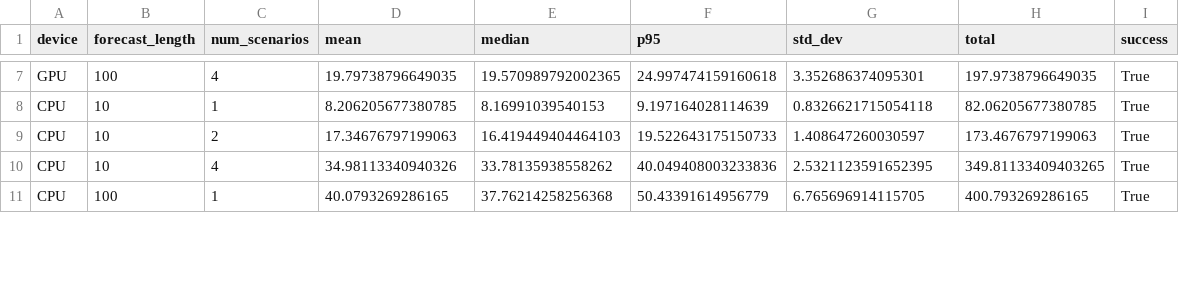
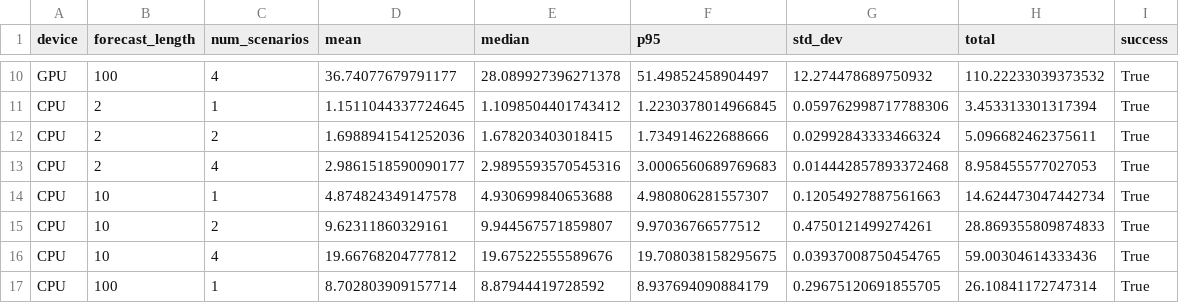
Before and after one commit to Synthefy/synthefy-client-performance, a CSV file: results.csv, drawn as a sheet; only a part is shown, gaps mark what is left out; addresses are those after the commit; the diff covers the shown part only; the diff names each change by its address in the sheet, - before the commit and + after, or states it on an @@ line.

```diff
--- a/results.csv
+++ b/results.csv
-D10 (mean): 19.79738796649035
+D10 (mean): 36.74077679791177
-E10 (median): 19.570989792002365
+E10 (median): 28.089927396271378
-F10 (p95): 24.997474159160618
+F10 (p95): 51.49852458904497
-G10 (std_dev): 3.352686374095301
+G10 (std_dev): 12.274478689750932
-H10 (total): 197.9738796649035
+H10 (total): 110.22233039373532
+row 11: CPU | 2 | 1 | 1.1511044337724645 | 1.1098504401743412 | 1.2230378014966845 | 0.059762998717788306 | 3.453313301317394 | True
+row 12: CPU | 2 | 2 | 1.6988941541252036 | 1.678203403018415 | 1.734914622688666 | 0.02992843333466324 | 5.096682462375611 | True
+row 13: CPU | 2 | 4 | 2.9861518590090177 | 2.9895593570545316 | 3.0006560689769683 | 0.014442857893372468 | 8.958455577027053 | True
-D14 (mean): 8.206205677380785
+D14 (mean): 4.874824349147578
-E14 (median): 8.16991039540153
+E14 (median): 4.930699840653688
-F14 (p95): 9.197164028114639
+F14 (p95): 4.980806281557307
-G14 (std_dev): 0.8326621715054118
+G14 (std_dev): 0.12054927887561663
-H14 (total): 82.06205677380785
+H14 (total): 14.624473047442734
-D15 (mean): 17.34676797199063
+D15 (mean): 9.62311860329161
-E15 (median): 16.419449404464103
+E15 (median): 9.944567571859807
-F15 (p95): 19.522643175150733
+F15 (p95): 9.97036766577512
-G15 (std_dev): 1.408647260030597
+G15 (std_dev): 0.4750121499274261
-H15 (total): 173.4676797199063
+H15 (total): 28.869355809874833
-D16 (mean): 34.98113340940326
+D16 (mean): 19.66768204777812
-E16 (median): 33.78135938558262
+E16 (median): 19.67522555589676
-F16 (p95): 40.049408003233836
+F16 (p95): 19.708038158295675
-G16 (std_dev): 2.5321123591652395
+G16 (std_dev): 0.03937008750454765
-H16 (total): 349.81133409403265
+H16 (total): 59.00304614333436
-D17 (mean): 40.0793269286165
+D17 (mean): 8.702803909157714
-E17 (median): 37.76214258256368
+E17 (median): 8.87944419728592
-F17 (p95): 50.43391614956779
+F17 (p95): 8.937694090884179
-G17 (std_dev): 6.765696914115705
+G17 (std_dev): 0.29675120691855705
-H17 (total): 400.793269286165
+H17 (total): 26.10841172747314
```
Also changed, not shown: 3 added rows and 35 edited cells elsewhere in this file, 5 other files.
